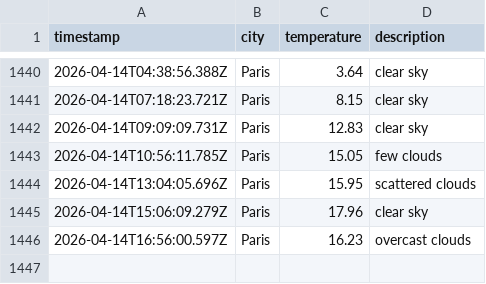
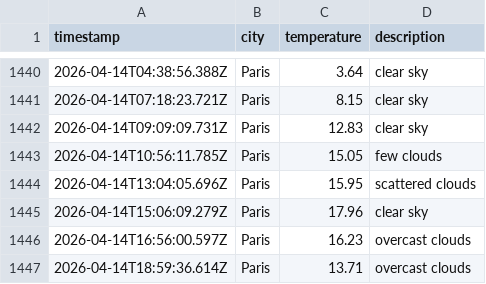
Before and after one commit to LeanneCodes/weather-ops, a CSV file: data/weather_log.csv, drawn as a sheet; only a part is shown, gaps mark what is left out.

```diff
--- a/data/weather_log.csv
+++ b/data/weather_log.csv
@@ -1446 +1446,2 @@ timestamp,city,temperature,description
 2026-04-14T16:56:00.597Z,Paris,16.23,overcast clouds
+2026-04-14T18:59:36.614Z,Paris,13.71,overcast clouds
```
Also changed, not shown: 1 other file.
